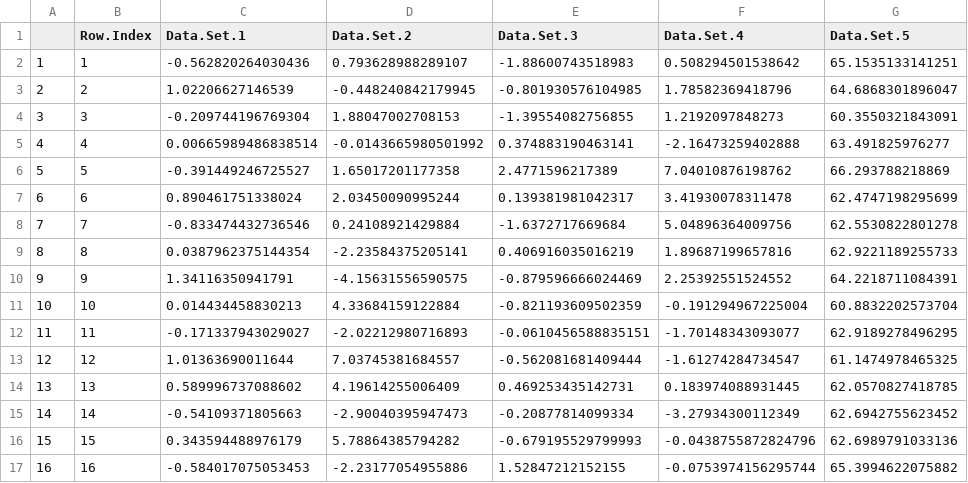
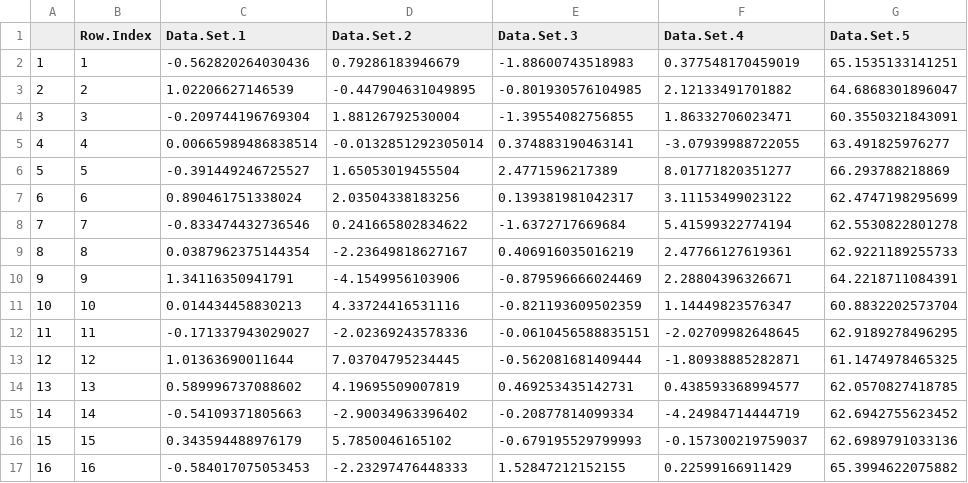
Before and after one commit to SimeonDavchev/Statistical-Learning, a CSV file: answers.csv, drawn as a sheet; only a part is shown; the diff covers the shown part only.

Commit message:
ridge-lasso-ridge-fwd-pcr

```diff
--- a/answers.csv
+++ b/answers.csv
@@ -1,17 +1,17 @@
 "","Row.Index","Data.Set.1","Data.Set.2","Data.Set.3","Data.Set.4","Data.Set.5"
-"1",1,-0.562820264030436,0.793628988289107,-1.88600743518983,0.508294501538642,65.1535133141251
-"2",2,1.02206627146539,-0.448240842179945,-0.801930576104985,1.78582369418796,64.6868301896047
-"3",3,-0.209744196769304,1.88047002708153,-1.39554082756855,1.2192097848273,60.3550321843091
-"4",4,0.00665989486838514,-0.0143665980501992,0.374883190463141,-2.16473259402888,63.491825976277
-"5",5,-0.391449246725527,1.65017201177358,2.4771596217389,7.04010876198762,66.293788218869
-"6",6,0.890461751338024,2.03450090995244,0.139381981042317,3.41930078311478,62.4747198295699
-"7",7,-0.833474432736546,0.24108921429884,-1.6372717669684,5.04896364009756,62.5530822801278
-"8",8,0.0387962375144354,-2.23584375205141,0.406916035016219,1.89687199657816,62.9221189255733
-"9",9,1.34116350941791,-4.15631556590575,-0.879596666024469,2.25392551524552,64.2218711084391
-"10",10,0.014434458830213,4.33684159122884,-0.821193609502359,-0.191294967225004,60.8832202573704
-"11",11,-0.171337943029027,-2.02212980716893,-0.0610456588835151,-1.70148343093077,62.9189278496295
-"12",12,1.01363690011644,7.03745381684557,-0.562081681409444,-1.61274284734547,61.1474978465325
-"13",13,0.589996737088602,4.19614255006409,0.469253435142731,0.183974088931445,62.0570827418785
-"14",14,-0.54109371805663,-2.90040395947473,-0.20877814099334,-3.27934300112349,62.6942755623452
-"15",15,0.343594488976179,5.78864385794282,-0.679195529799993,-0.0438755872824796,62.6989791033136
-"16",16,-0.584017075053453,-2.23177054955886,1.52847212152155,-0.0753974156295744,65.3994622075882
+"1",1,-0.562820264030436,0.79286183946679,-1.88600743518983,0.377548170459019,65.1535133141251
+"2",2,1.02206627146539,-0.447904631049895,-0.801930576104985,2.12133491701882,64.6868301896047
+"3",3,-0.209744196769304,1.88126792530004,-1.39554082756855,1.86332706023471,60.3550321843091
+"4",4,0.00665989486838514,-0.0132851292305014,0.374883190463141,-3.07939988722055,63.491825976277
+"5",5,-0.391449246725527,1.65053019455504,2.4771596217389,8.01771820351277,66.293788218869
+"6",6,0.890461751338024,2.03504338183256,0.139381981042317,3.11153499023122,62.4747198295699
+"7",7,-0.833474432736546,0.241665802834622,-1.6372717669684,5.41599322774194,62.5530822801278
+"8",8,0.0387962375144354,-2.23649818627167,0.406916035016219,2.47766127619361,62.9221189255733
+"9",9,1.34116350941791,-4.1549956103906,-0.879596666024469,2.28804396326671,64.2218711084391
+"10",10,0.014434458830213,4.33724416531116,-0.821193609502359,1.14449823576347,60.8832202573704
+"11",11,-0.171337943029027,-2.02369243578336,-0.0610456588835151,-2.02709982648645,62.9189278496295
+"12",12,1.01363690011644,7.03704795234445,-0.562081681409444,-1.80938885282871,61.1474978465325
+"13",13,0.589996737088602,4.19695509007819,0.469253435142731,0.438593368994577,62.0570827418785
+"14",14,-0.54109371805663,-2.90034963396402,-0.20877814099334,-4.24984714444719,62.6942755623452
+"15",15,0.343594488976179,5.7850046165102,-0.679195529799993,-0.157300219759037,62.6989791033136
+"16",16,-0.584017075053453,-2.23297476448333,1.52847212152155,0.22599166911429,65.3994622075882
```
Also changed, not shown: 168 edited cells elsewhere in this file.
